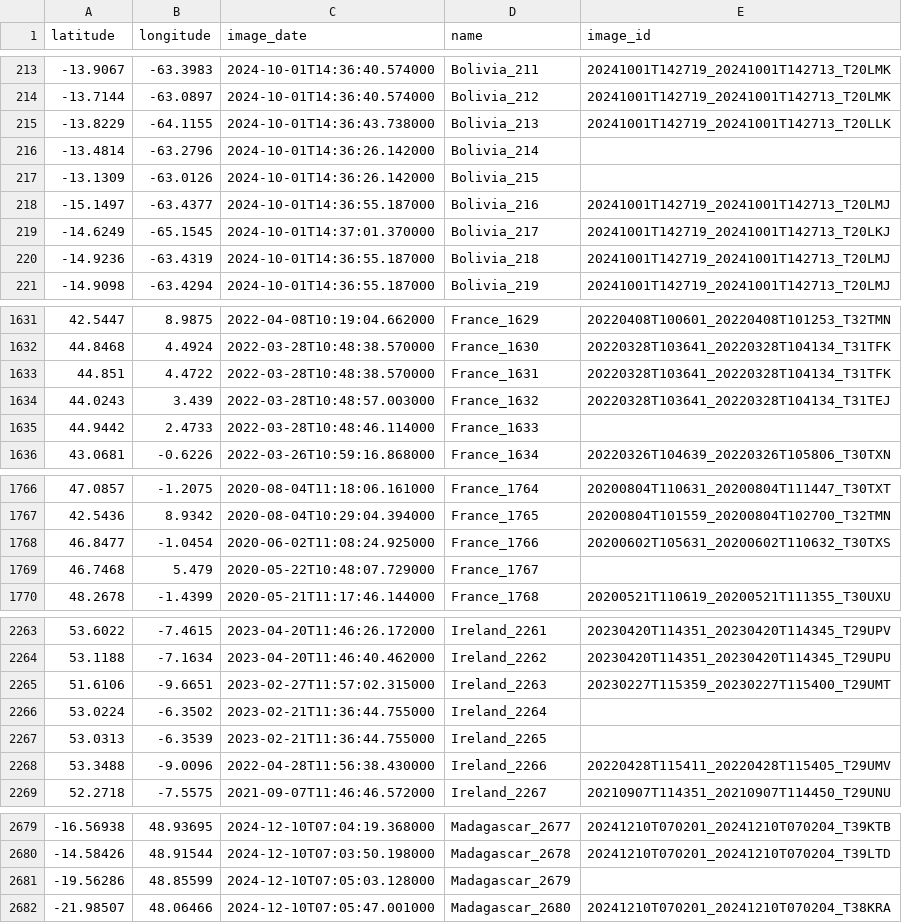
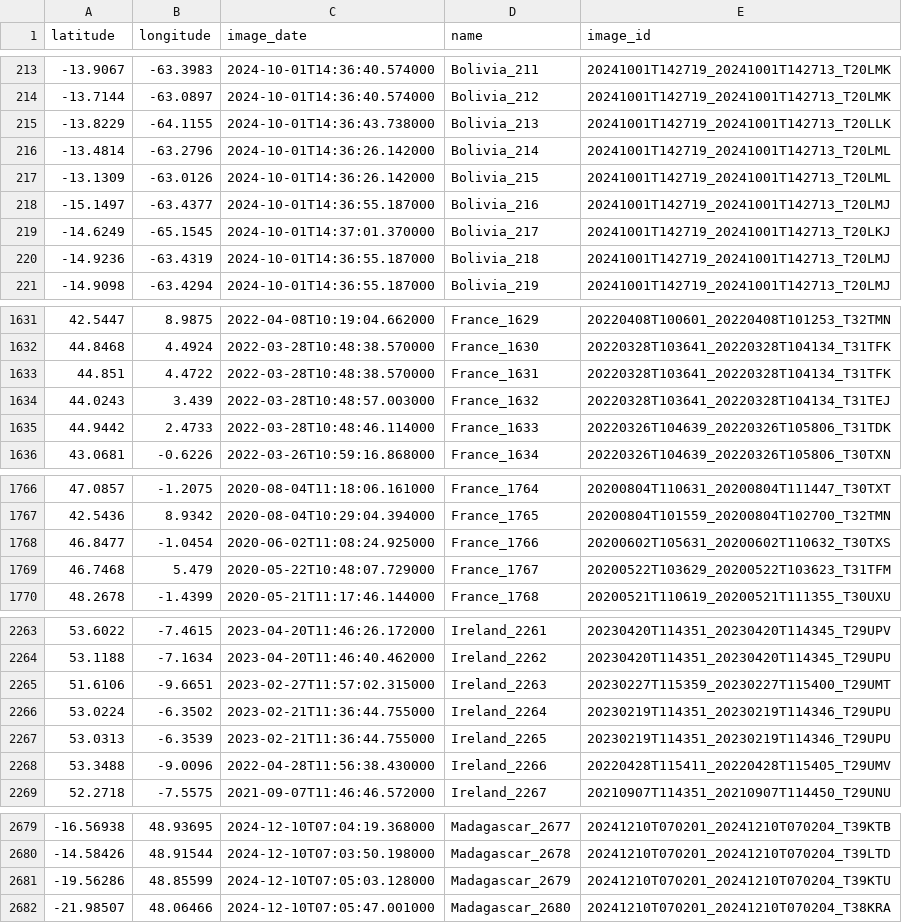
Before and after one commit to jmartinezmattos/wildfires_data_exploration, a CSV file: final_data/fires_minimalist_updated.csv, drawn as a sheet; only a part is shown, gaps mark what is left out; the diff covers the shown part only.

Commit message:
Terminar image_id

```diff
--- a/final_data/fires_minimalist_updated.csv
+++ b/final_data/fires_minimalist_updated.csv
@@ -215,4 +215,4 @@ latitude,longitude,image_date,name,image_id
 -13.8229,-64.1155,2024-10-01T14:36:43.738000,Bolivia_213,20241001T142719_20241001T142713_T20LLK
--13.4814,-63.2796,2024-10-01T14:36:26.142000,Bolivia_214,
--13.1309,-63.0126,2024-10-01T14:36:26.142000,Bolivia_215,
+-13.4814,-63.2796,2024-10-01T14:36:26.142000,Bolivia_214,20241001T142719_20241001T142713_T20LML
+-13.1309,-63.0126,2024-10-01T14:36:26.142000,Bolivia_215,20241001T142719_20241001T142713_T20LML
 -15.1497,-63.4377,2024-10-01T14:36:55.187000,Bolivia_216,20241001T142719_20241001T142713_T20LMJ
@@ -1634,3 +1634,3 @@ latitude,longitude,image_date,name,image_id
 44.0243,3.439,2022-03-28T10:48:57.003000,France_1632,20220328T103641_20220328T104134_T31TEJ
-44.9442,2.4733,2022-03-28T10:48:46.114000,France_1633,
+44.9442,2.4733,2022-03-28T10:48:46.114000,France_1633,20220326T104639_20220326T105806_T31TDK
 43.0681,-0.6226,2022-03-26T10:59:16.868000,France_1634,20220326T104639_20220326T105806_T30TXN
@@ -1768,3 +1768,3 @@ latitude,longitude,image_date,name,image_id
 46.8477,-1.0454,2020-06-02T11:08:24.925000,France_1766,20200602T105631_20200602T110632_T30TXS
-46.7468,5.479,2020-05-22T10:48:07.729000,France_1767,
+46.7468,5.479,2020-05-22T10:48:07.729000,France_1767,20200522T103629_20200522T103623_T31TFM
 48.2678,-1.4399,2020-05-21T11:17:46.144000,France_1768,20200521T110619_20200521T111355_T30UXU
@@ -2265,4 +2265,4 @@ latitude,longitude,image_date,name,image_id
 51.6106,-9.6651,2023-02-27T11:57:02.315000,Ireland_2263,20230227T115359_20230227T115400_T29UMT
-53.0224,-6.3502,2023-02-21T11:36:44.755000,Ireland_2264,
-53.0313,-6.3539,2023-02-21T11:36:44.755000,Ireland_2265,
+53.0224,-6.3502,2023-02-21T11:36:44.755000,Ireland_2264,20230219T114351_20230219T114346_T29UPU
+53.0313,-6.3539,2023-02-21T11:36:44.755000,Ireland_2265,20230219T114351_20230219T114346_T29UPU
 53.3488,-9.0096,2022-04-28T11:56:38.430000,Ireland_2266,20220428T115411_20220428T115405_T29UMV
@@ -2680,3 +2680,3 @@ latitude,longitude,image_date,name,image_id
 -14.58426,48.91544,2024-12-10T07:03:50.198000,Madagascar_2678,20241210T070201_20241210T070204_T39LTD
--19.56286,48.85599,2024-12-10T07:05:03.128000,Madagascar_2679,
+-19.56286,48.85599,2024-12-10T07:05:03.128000,Madagascar_2679,20241210T070201_20241210T070204_T39KTU
 -21.98507,48.06466,2024-12-10T07:05:47.001000,Madagascar_2680,20241210T070201_20241210T070204_T38KRA
```
Also changed, not shown: 2 edited cells elsewhere in this file.
